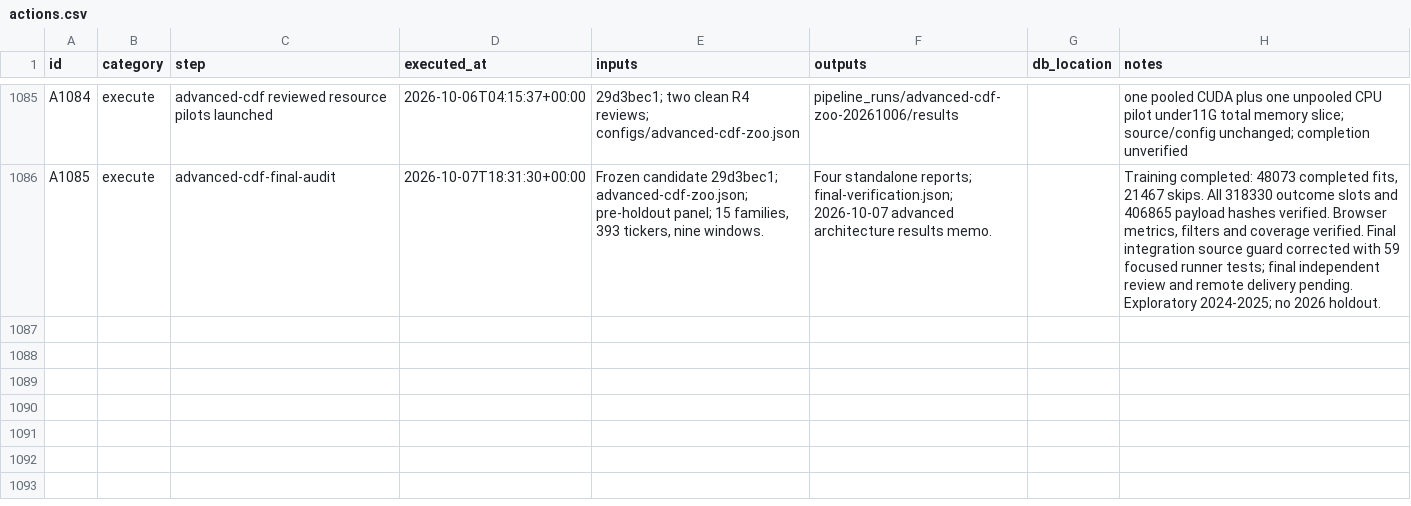
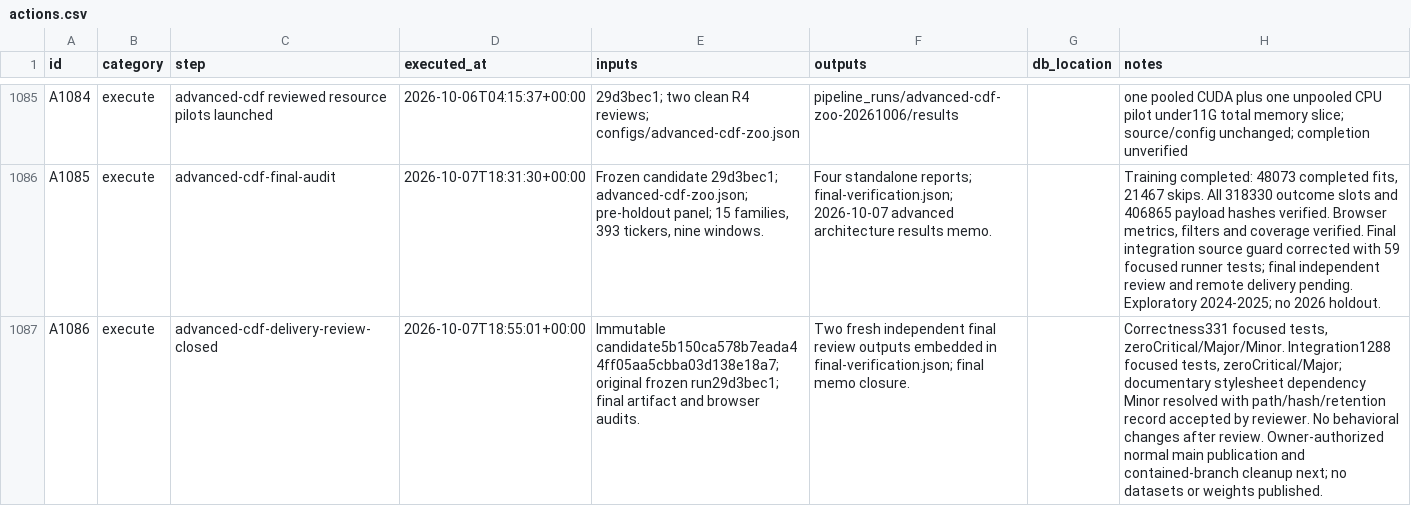
Before and after one commit to gdrusse/dskit, a CSV file: children/index_options/docs/decisioning/actions.csv, drawn as a sheet; only a part is shown, gaps mark what is left out; the diff names each change by its address in the sheet, - before the commit and + after, or states it on an @@ line.

```diff
--- a/children/index_options/docs/decisioning/actions.csv
+++ b/children/index_options/docs/decisioning/actions.csv
+row 1087: A1086 | execute | advanced-cdf-delivery-review-closed | 2026-10-07T18:55:01+00:00 | Immutable candidate5b150ca578b7eada44ff05aa5cbba03d138e18a7; original frozen run29d3bec1; final artifact and browser audits. | Two fresh independent final review outputs embedded in final-verification.json; final memo closure. |  | Correctness331 focused tests, zeroCritical/Major/Minor. Integration1288 focused tests, zeroCritical/Major; documentary stylesheet dependency Minor resolved with path/hash/retention record accepted by reviewer. No behavioral changes after review. Owner-authorized normal main publication and contained-branch cleanup next; no datasets or weights published.
```
Also changed, not shown: 4 other files.
